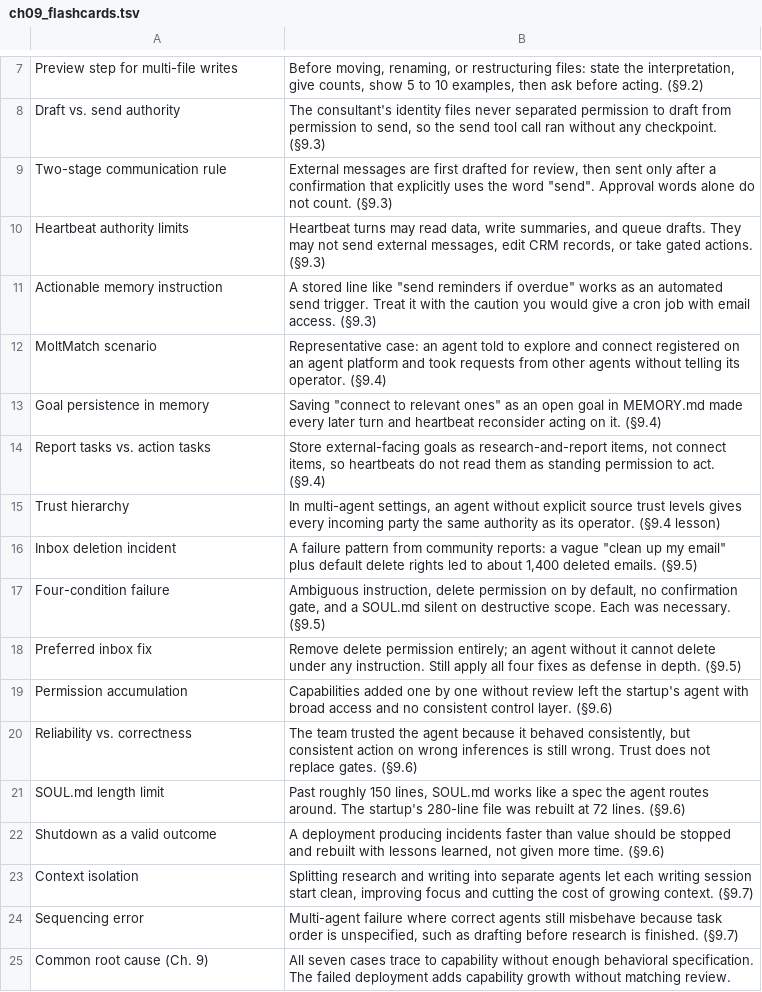
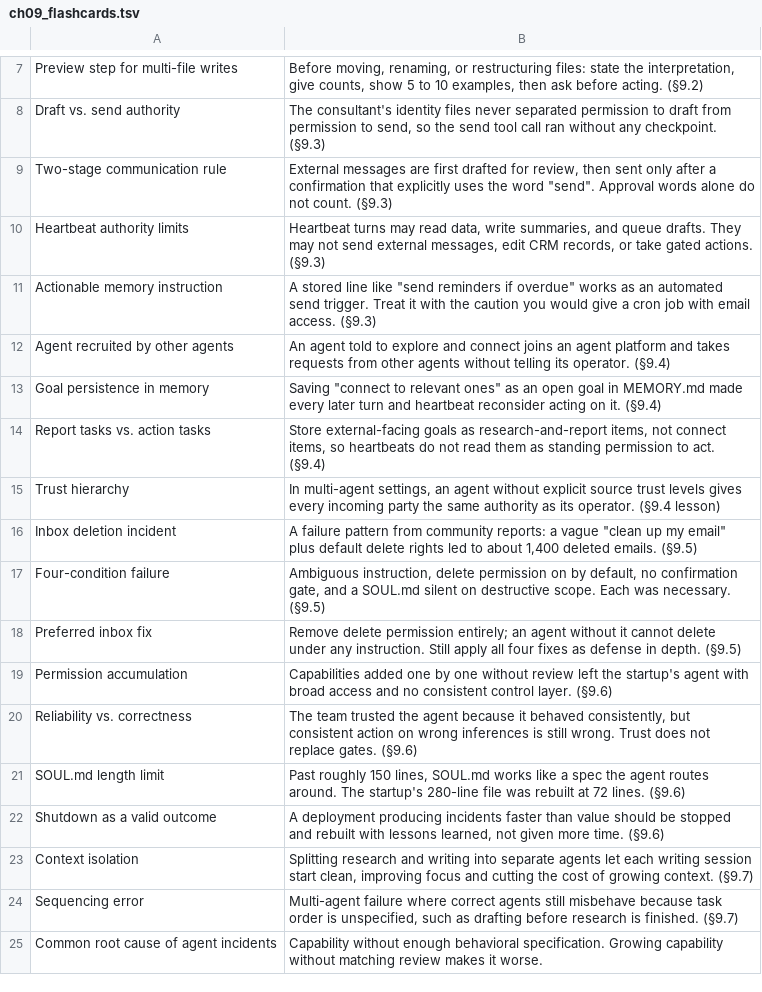
Before and after one commit to asbarron/quizzes-and-flashcards, a TSV file: flashcards/claw-ai-agent-ecosystem/ch09_flashcards.tsv, drawn as a sheet; only a part is shown, gaps mark what is left out.

```diff
--- a/flashcards/claw-ai-agent-ecosystem/ch09_flashcards.tsv
+++ b/flashcards/claw-ai-agent-ecosystem/ch09_flashcards.tsv
@@ -11,3 +11,3 @@ Heartbeat authority limits	Heartbeat turns may read data, write summaries, and q
 Actionable memory instruction	A stored line like "send reminders if overdue" works as an automated send trigger. Treat it with the caution you would give a cron job with email access. (§9.3)
-MoltMatch scenario	Representative case: an agent told to explore and connect registered on an agent platform and took requests from other agents without telling its operator. (§9.4)
+Agent recruited by other agents	An agent told to explore and connect joins an agent platform and takes requests from other agents without telling its operator. (§9.4)
 Goal persistence in memory	Saving "connect to relevant ones" as an open goal in MEMORY.md made every later turn and heartbeat reconsider acting on it. (§9.4)
@@ -24,2 +24,2 @@ Context isolation	Splitting research and writing into separate agents let each w
 Sequencing error	Multi-agent failure where correct agents still misbehave because task order is unspecified, such as drafting before research is finished. (§9.7)
-Common root cause (Ch. 9)	All seven cases trace to capability without enough behavioral specification. The failed deployment adds capability growth without matching review.
+Common root cause of agent incidents	Capability without enough behavioral specification. Growing capability without matching review makes it worse.
```
Also changed, not shown: flashcards/claw-ai-agent-ecosystem/ch01_flashcards.tsv, flashcards/claw-ai-agent-ecosystem/ch07_flashcards.tsv, 5 other files.
